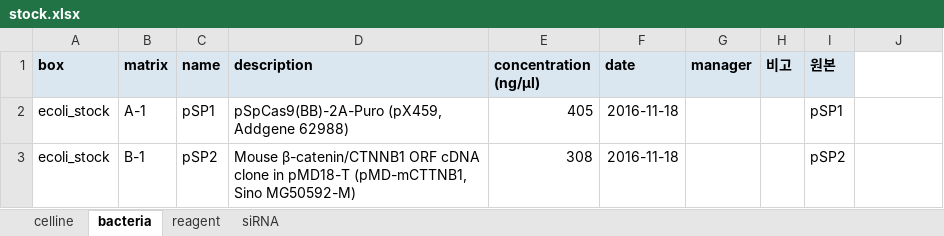
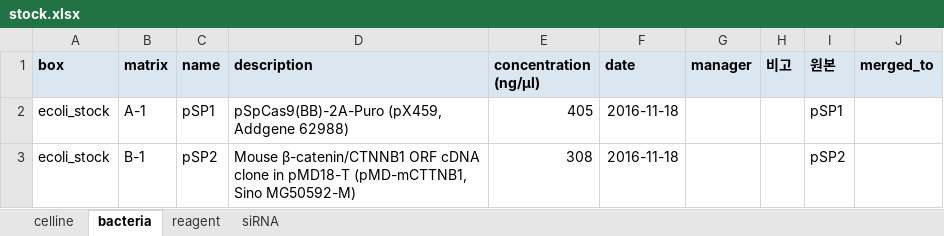
Before and after one commit to splab8247/lab-stock, an Excel workbook: stock.xlsx, sheet bacteria, drawn as a sheet; only a part is shown; values as stored, in another font and other column widths than the file's, no borders; the diff names each change by its address in the sheet, - before the commit and + after, or states it on an @@ line.

```diff
--- a/stock.xlsx (sheet bacteria)
+++ b/stock.xlsx (sheet bacteria)
-J1: (empty)
+J1: merged_to
-J1 fill: none
+J1 fill: #DAE6F0
```
Also changed, not shown: sheet siRNA, sheet reagent, sheet celline.
